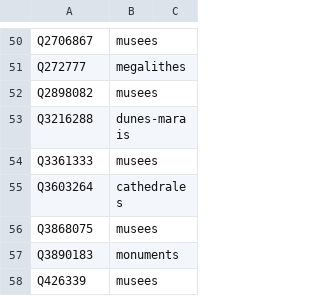
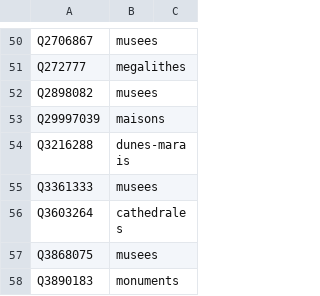
Before and after one commit to alexnr10/roam, a CSV file: pipeline/data/it/manual/themes.csv, drawn as a sheet; only a part is shown, gaps mark what is left out; the shorter side is filled out with more unchanged rows; the diff names each change by its address in the sheet, - before the commit and + after, or states it on an @@ line.

```diff
--- a/pipeline/data/it/manual/themes.csv
+++ b/pipeline/data/it/manual/themes.csv
+row 53: Q29997039 | maisons
```
Also changed, not shown: pipeline/data/it/manual/decisions.csv, pipeline/data/it/manual/tiers.csv, 7 other files.
